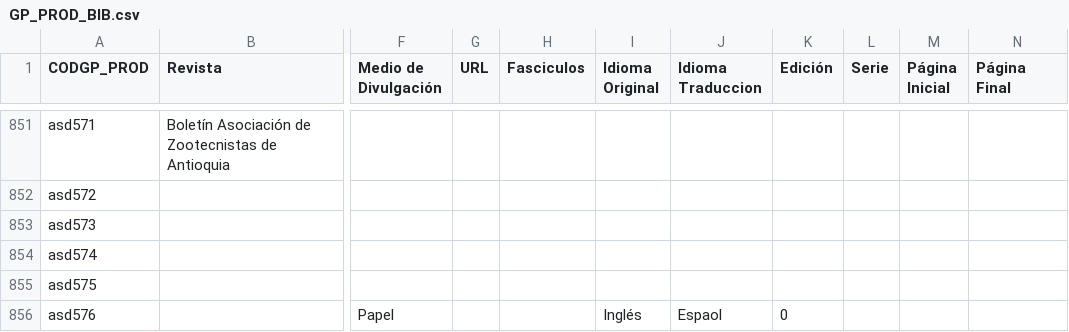
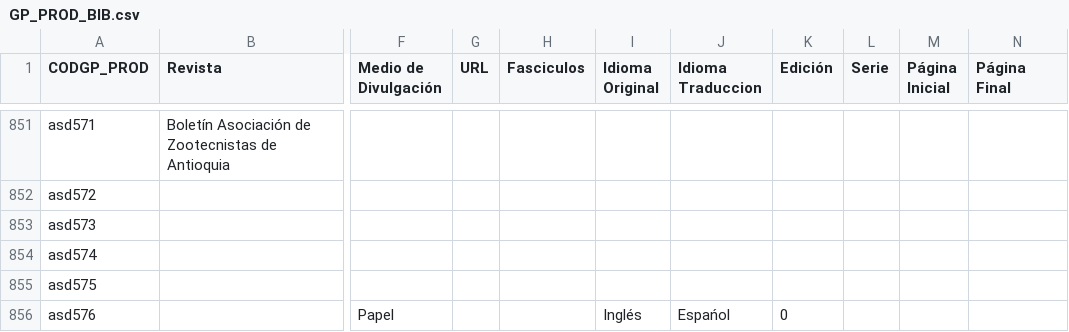
Before and after one commit to mfneirae/GrupLAC-Complete, a CSV file: Resultados/GP_PROD_BIB.csv, drawn as a sheet; only a part is shown, gaps mark what is left out; the diff covers the shown part only; the diff names each change by its address in the sheet, - before the commit and + after, or states it on an @@ line.

```diff
--- a/Resultados/GP_PROD_BIB.csv
+++ b/Resultados/GP_PROD_BIB.csv
-J856 (Idioma Traduccion): Espaol
+J856 (Idioma Traduccion): Espańol
```
Also changed, not shown: 6 edited cells elsewhere in this file, 15 other files.
